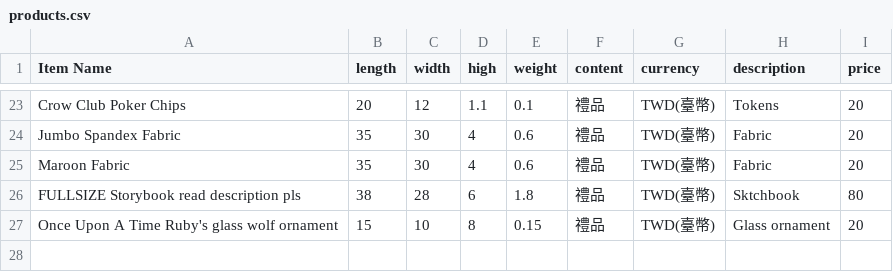
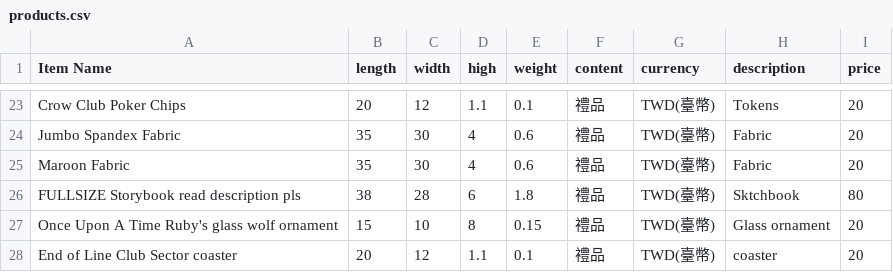
Before and after one commit to Ryan-Fukuoka/ship, a CSV file: products.csv, drawn as a sheet; only a part is shown, gaps mark what is left out; the diff names each change by its address in the sheet, - before the commit and + after, or states it on an @@ line.

Commit message:
Update products.csv

```diff
--- a/products.csv
+++ b/products.csv
+row 28: End of Line Club Sector coaster | 20 | 12 | 1.1 | 0.1 | 禮品 | TWD(臺幣) | coaster | 20
```
